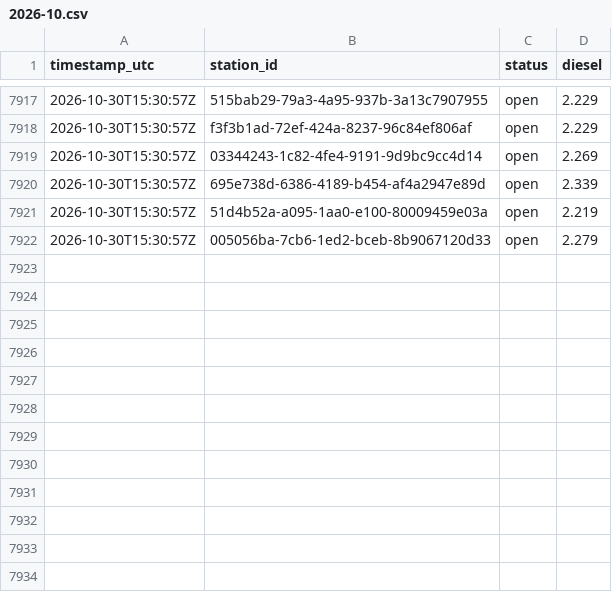
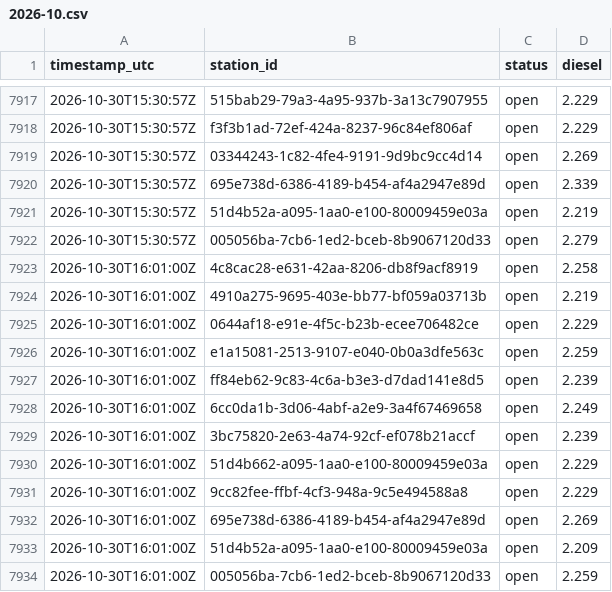
Before and after one commit to Hannibal2404/Tanken, a CSV file: data/prices/2026-10.csv, drawn as a sheet; only a part is shown, gaps mark what is left out; the diff names each change by its address in the sheet, - before the commit and + after, or states it on an @@ line.

```diff
--- a/data/prices/2026-10.csv
+++ b/data/prices/2026-10.csv
+row 7923: 2026-10-30T16:01:00Z | 4c8cac28-e631-42aa-8206-db8f9acf8919 | open | 2.258
+row 7924: 2026-10-30T16:01:00Z | 4910a275-9695-403e-bb77-bf059a03713b | open | 2.219
+row 7925: 2026-10-30T16:01:00Z | 0644af18-e91e-4f5c-b23b-ecee706482ce | open | 2.229
+row 7926: 2026-10-30T16:01:00Z | e1a15081-2513-9107-e040-0b0a3dfe563c | open | 2.259
+row 7927: 2026-10-30T16:01:00Z | ff84eb62-9c83-4c6a-b3e3-d7dad141e8d5 | open | 2.239
+row 7928: 2026-10-30T16:01:00Z | 6cc0da1b-3d06-4abf-a2e9-3a4f67469658 | open | 2.249
+row 7929: 2026-10-30T16:01:00Z | 3bc75820-2e63-4a74-92cf-ef078b21accf | open | 2.239
+row 7930: 2026-10-30T16:01:00Z | 51d4b662-a095-1aa0-e100-80009459e03a | open | 2.229
+row 7931: 2026-10-30T16:01:00Z | 9cc82fee-ffbf-4cf3-948a-9c5e494588a8 | open | 2.229
+row 7932: 2026-10-30T16:01:00Z | 695e738d-6386-4189-b454-af4a2947e89d | open | 2.269
+row 7933: 2026-10-30T16:01:00Z | 51d4b52a-a095-1aa0-e100-80009459e03a | open | 2.209
+row 7934: 2026-10-30T16:01:00Z | 005056ba-7cb6-1ed2-bceb-8b9067120d33 | open | 2.259
```
Also changed, not shown: 1 other file.
